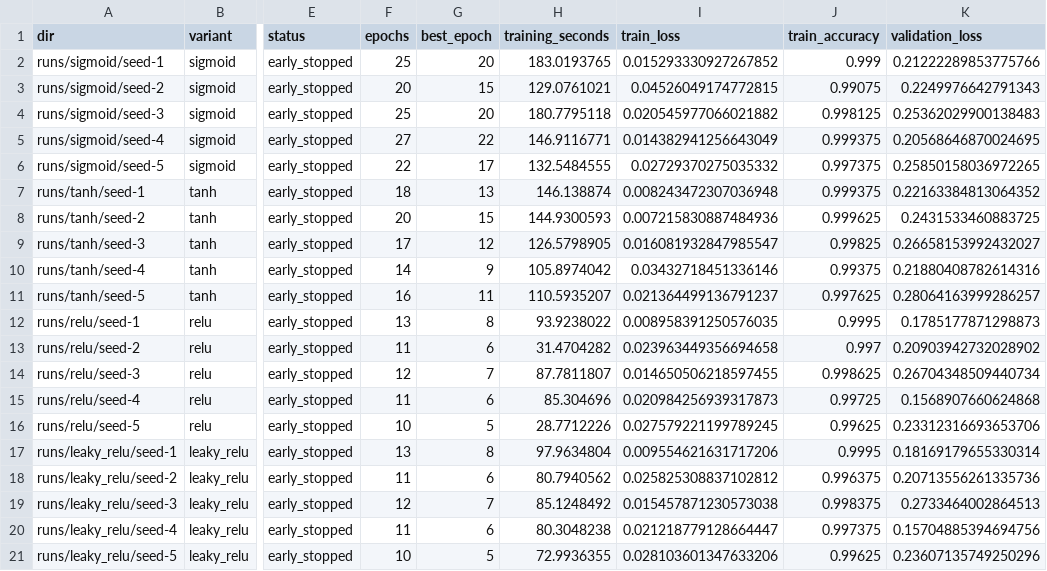
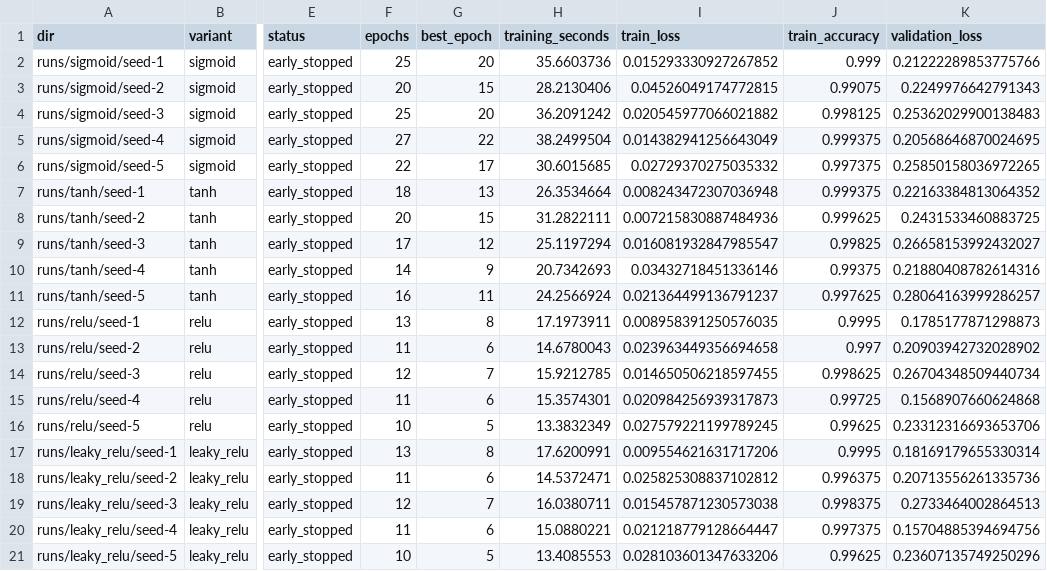
Before and after one commit to adamgracikowski/MlpFromScratch, a CSV file: data/experiments/mnist/tuning-activations/results/runs.csv, drawn as a sheet; only a part is shown, gaps mark what is left out; the diff names each change by its address in the sheet, - before the commit and + after, or states it on an @@ line.

```diff
--- a/data/experiments/mnist/tuning-activations/results/runs.csv
+++ b/data/experiments/mnist/tuning-activations/results/runs.csv
-H2 (training_seconds): 183.0193765
+H2 (training_seconds): 35.6603736
-H3 (training_seconds): 129.0761021
+H3 (training_seconds): 28.2130406
-H4 (training_seconds): 180.7795118
+H4 (training_seconds): 36.2091242
-H5 (training_seconds): 146.9116771
+H5 (training_seconds): 38.2499504
-H6 (training_seconds): 132.5484555
+H6 (training_seconds): 30.6015685
-H7 (training_seconds): 146.138874
+H7 (training_seconds): 26.3534664
-H8 (training_seconds): 144.9300593
+H8 (training_seconds): 31.2822111
-H9 (training_seconds): 126.5798905
+H9 (training_seconds): 25.1197294
-H10 (training_seconds): 105.8974042
+H10 (training_seconds): 20.7342693
-H11 (training_seconds): 110.5935207
+H11 (training_seconds): 24.2566924
-H12 (training_seconds): 93.9238022
+H12 (training_seconds): 17.1973911
-H13 (training_seconds): 31.4704282
+H13 (training_seconds): 14.6780043
-H14 (training_seconds): 87.7811807
+H14 (training_seconds): 15.9212785
-H15 (training_seconds): 85.304696
+H15 (training_seconds): 15.3574301
-H16 (training_seconds): 28.7712226
+H16 (training_seconds): 13.3832349
-H17 (training_seconds): 97.9634804
+H17 (training_seconds): 17.6200991
-H18 (training_seconds): 80.7940562
+H18 (training_seconds): 14.5372471
-H19 (training_seconds): 85.1248492
+H19 (training_seconds): 16.0380711
-H20 (training_seconds): 80.3048238
+H20 (training_seconds): 15.0880221
-H21 (training_seconds): 72.9936355
+H21 (training_seconds): 13.4085553
```
Also changed, not shown: data/experiments/mnist/tuning-architectures/results/runs.csv, data/experiments/mnist/tuning-architectures/results/variants.csv, 12 other files.
